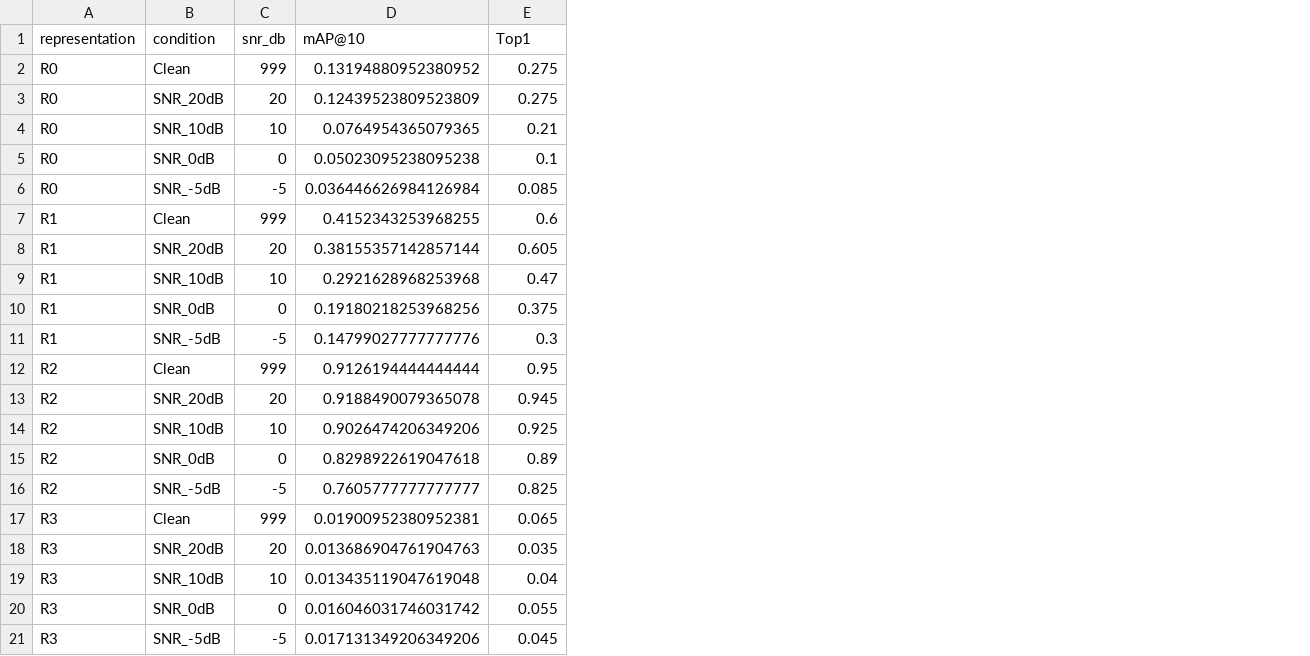
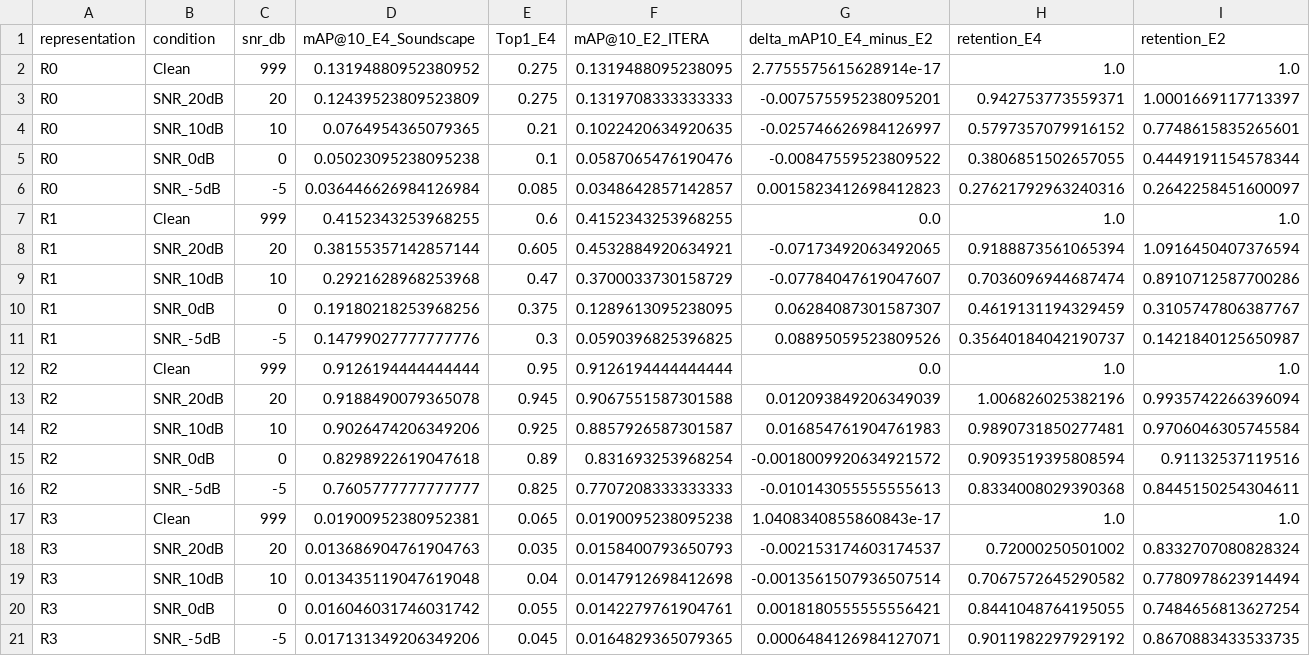
Before and after one commit to Data-Systems-and-Intelligent-Computing/DSIC-2706, a CSV file: paper/tables/e4_domain_shift_table.csv, drawn as a sheet; the diff names each change by its address in the sheet, - before the commit and + after, or states it on an @@ line.

```diff
--- a/paper/tables/e4_domain_shift_table.csv
+++ b/paper/tables/e4_domain_shift_table.csv
+column F (mAP@10_E2_ITERA), rows 2-21: 0.1319488095238095 | 0.1319708333333333 | 0.1022420634920635 | 0.0587065476190476 | 0.0348642857142857 | 0.4152343253968255 | 0.4532884920634921 | 0.3700033730158729 | 0.1289613095238095 | 0.0590396825396825 | 0.9126194444444444 | 0.9067551587301588 | 0.8857926587301587 | 0.831693253968254 | 0.7707208333333333 | 0.0190095238095238 | 0.0158400793650793 | 0.0147912698412698 | 0.0142279761904761 | 0.0164829365079365
+column G (delta_mAP10_E4_minus_E2), rows 2-21: 2.7755575615628914e-17 | -0.007575595238095201 | -0.025746626984126997 | -0.00847559523809522 | 0.0015823412698412823 | 0.0 | -0.07173492063492065 | -0.07784047619047607 | 0.06284087301587307 | 0.08895059523809526 | 0.0 | 0.012093849206349039 | 0.016854761904761983 | -0.0018009920634921572 | -0.010143055555555613 | 1.0408340855860843e-17 | -0.002153174603174537 | -0.0013561507936507514 | 0.0018180555555556421 | 0.0006484126984127071
+column H (retention_E4), rows 2-21: 1.0 | 0.942753773559371 | 0.5797357079916152 | 0.3806851502657055 | 0.27621792963240316 | 1.0 | 0.9188873561065394 | 0.7036096944687474 | 0.4619131194329459 | 0.35640184042190737 | 1.0 | 1.006826025382196 | 0.9890731850277481 | 0.9093519395808594 | 0.8334008029390368 | 1.0 | 0.72000250501002 | 0.7067572645290582 | 0.8441048764195055 | 0.9011982297929192
+column I (retention_E2), rows 2-21: 1.0 | 1.0001669117713397 | 0.7748615835265601 | 0.4449191154578344 | 0.2642258451600097 | 1.0 | 1.0916450407376594 | 0.8910712587700286 | 0.3105747806387767 | 0.1421840125650987 | 1.0 | 0.9935742266396094 | 0.9706046305745584 | 0.91132537119516 | 0.8445150254304611 | 1.0 | 0.8332707080828324 | 0.7780978623914494 | 0.7484656813627254 | 0.8670883433533735
-D1: mAP@10
+D1: mAP@10_E4_Soundscape
-E1: Top1
+E1: Top1_E4
```
Also changed, not shown: paper/tables/failure_analysis_table.csv, paper/tables/threshold_transfer_table.csv, 39 other files.
